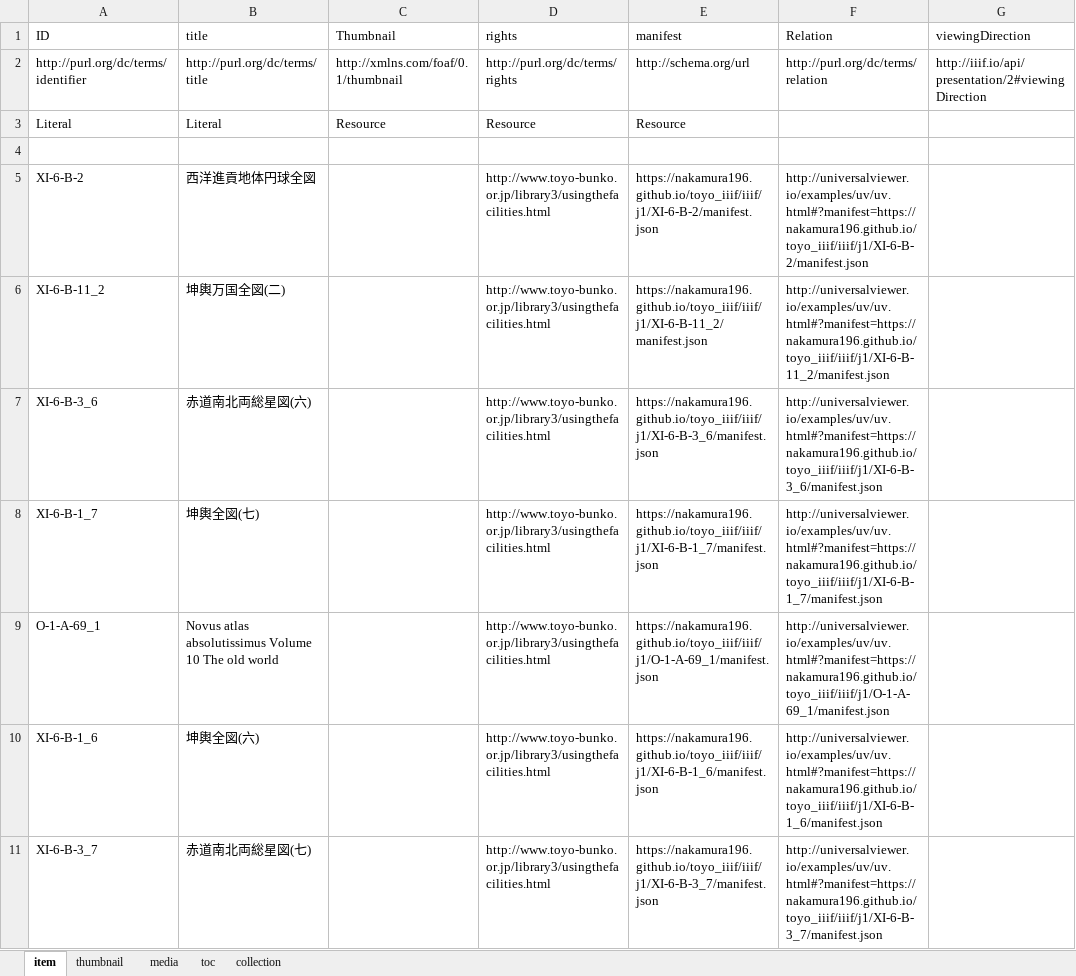
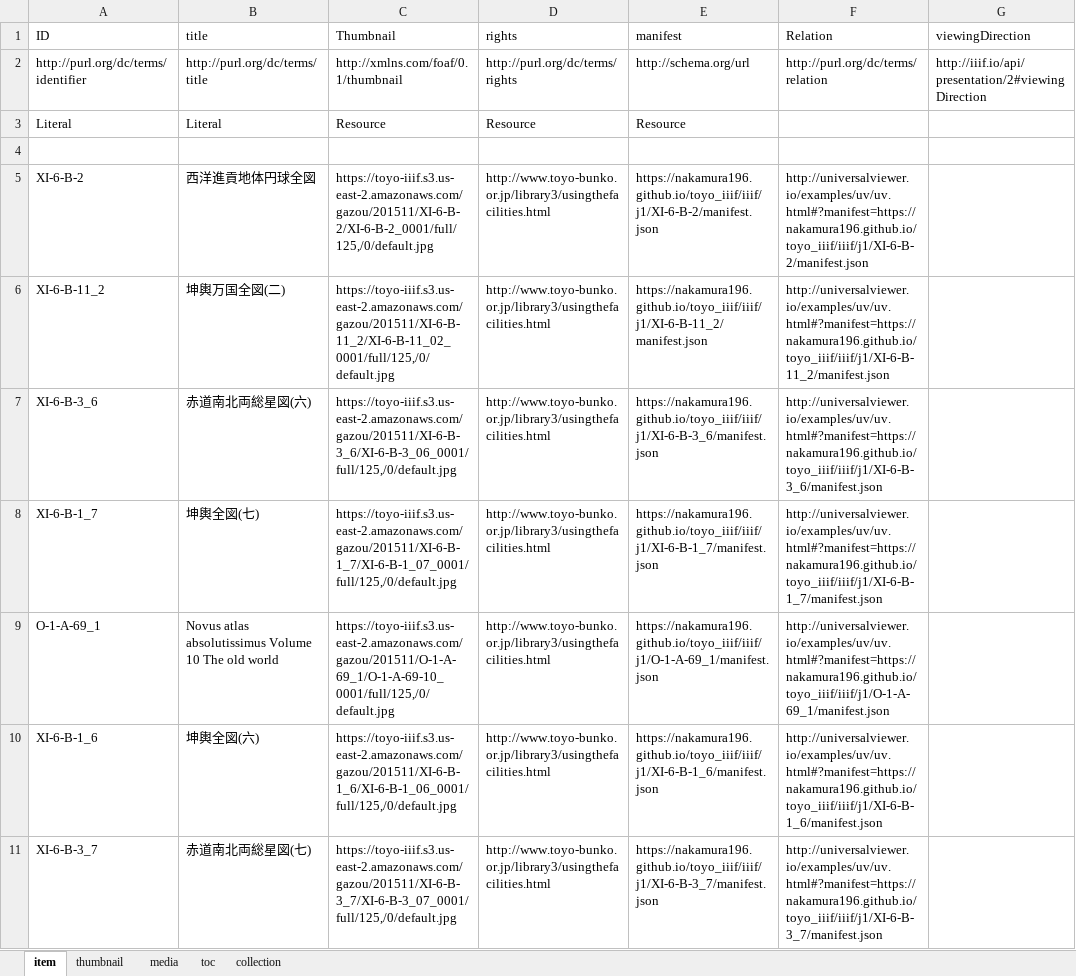
Before and after one commit to nakamura196/toyo_iiif, an Excel workbook: collection/j1/data/main.xlsx, sheet item, drawn as a sheet; only a part is shown; values as stored, in another font and other column widths than the file's, no borders; the diff covers the shown part only; the diff names each change by its address in the sheet, - before the commit and + after, or states it on an @@ line.

```diff
--- a/collection/j1/data/main.xlsx (sheet item)
+++ b/collection/j1/data/main.xlsx (sheet item)
-C5 (Thumbnail): (empty)
+C5 (Thumbnail): https://toyo-iiif.s3.us-east-2.amazonaws.com/gazou/201511/XI-6-B-2/XI-6-B-2_0001/full/125,/0/default.jpg
-C6 (Thumbnail): (empty)
+C6 (Thumbnail): https://toyo-iiif.s3.us-east-2.amazonaws.com/gazou/201511/XI-6-B-11_2/XI-6-B-11_02_0001/full/125,/0/default.jpg
-C7 (Thumbnail): (empty)
+C7 (Thumbnail): https://toyo-iiif.s3.us-east-2.amazonaws.com/gazou/201511/XI-6-B-3_6/XI-6-B-3_06_0001/full/125,/0/default.jpg
-C8 (Thumbnail): (empty)
+C8 (Thumbnail): https://toyo-iiif.s3.us-east-2.amazonaws.com/gazou/201511/XI-6-B-1_7/XI-6-B-1_07_0001/full/125,/0/default.jpg
-C9 (Thumbnail): (empty)
+C9 (Thumbnail): https://toyo-iiif.s3.us-east-2.amazonaws.com/gazou/201511/O-1-A-69_1/O-1-A-69-10_0001/full/125,/0/default.jpg
-C10 (Thumbnail): (empty)
+C10 (Thumbnail): https://toyo-iiif.s3.us-east-2.amazonaws.com/gazou/201511/XI-6-B-1_6/XI-6-B-1_06_0001/full/125,/0/default.jpg
-C11 (Thumbnail): (empty)
+C11 (Thumbnail): https://toyo-iiif.s3.us-east-2.amazonaws.com/gazou/201511/XI-6-B-3_7/XI-6-B-3_07_0001/full/125,/0/default.jpg
```
Also changed, not shown: 18 edited cells elsewhere in this sheet, sheet media, sheet thumbnail, sheet collection, 29 other files.
